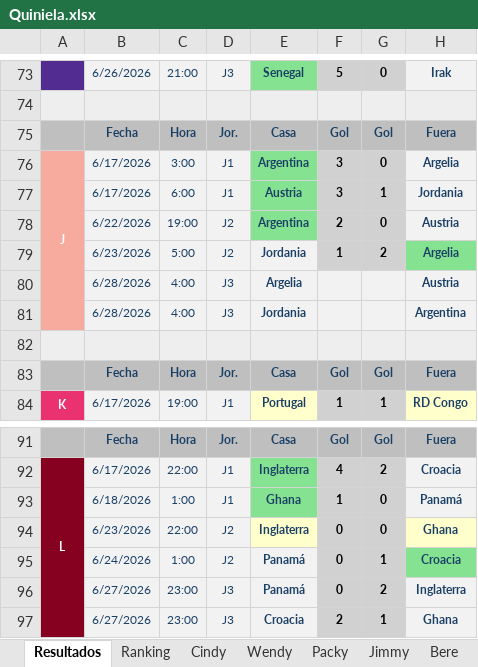
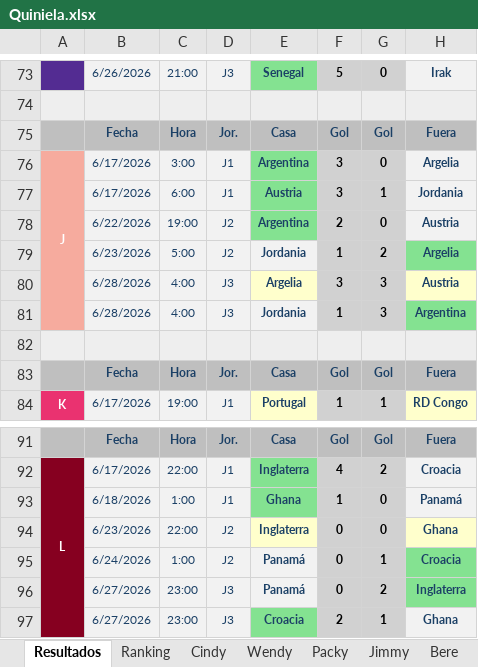
Before and after one commit to CindyAbad27/QuinielaMundialista, an Excel workbook: data/Quiniela.xlsx, sheet Resultados, drawn as a sheet; only a part is shown, gaps mark what is left out; values as stored, in another font and other column widths than the file's, no borders; the diff names each change by its address in the sheet, - before the commit and + after, or states it on an @@ line.

```diff
--- a/data/Quiniela.xlsx (sheet Resultados)
+++ b/data/Quiniela.xlsx (sheet Resultados)
-E80 fill: #F2F2F2
+E80 fill: #FFFFCC
-F80: (empty)
+F80: 3
-F80:G81 fill: #F2F2F2
+F80:G81 fill: #D1D1D1
-G80:G81: (empty)
+G80:G81: 3
-H80 fill: #F2F2F2
+H80 fill: #FFFFCC
-F81: (empty)
+F81: 1
-H81 fill: #F2F2F2
+H81 fill: #84E291
-H96 fill: #F2F2F2
+H96 fill: #84E291
-E97 fill: #F2F2F2
+E97 fill: #84E291
```
Also changed, not shown: sheet Ranking, sheet Yulian, sheet Erik, sheet Lennon, sheet Erick, sheet Jimmy, 4 more sheets.
